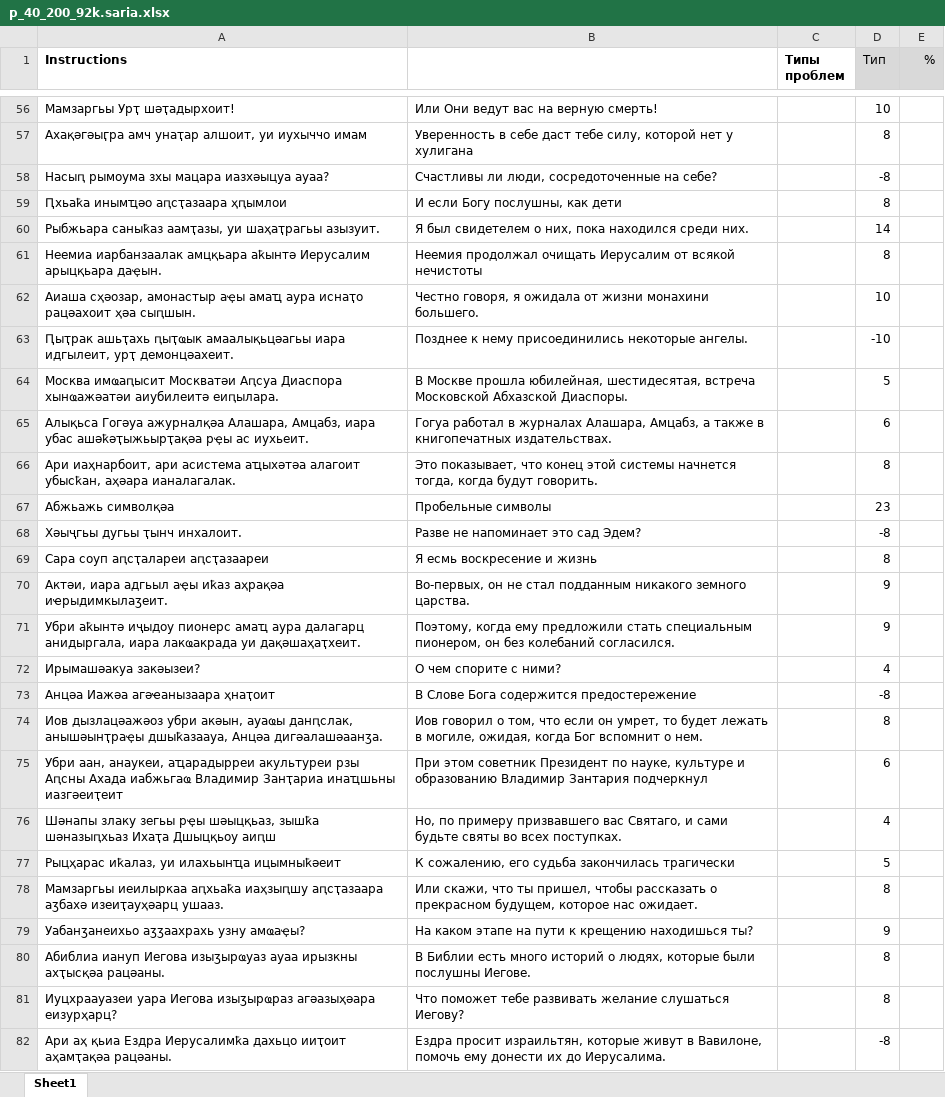
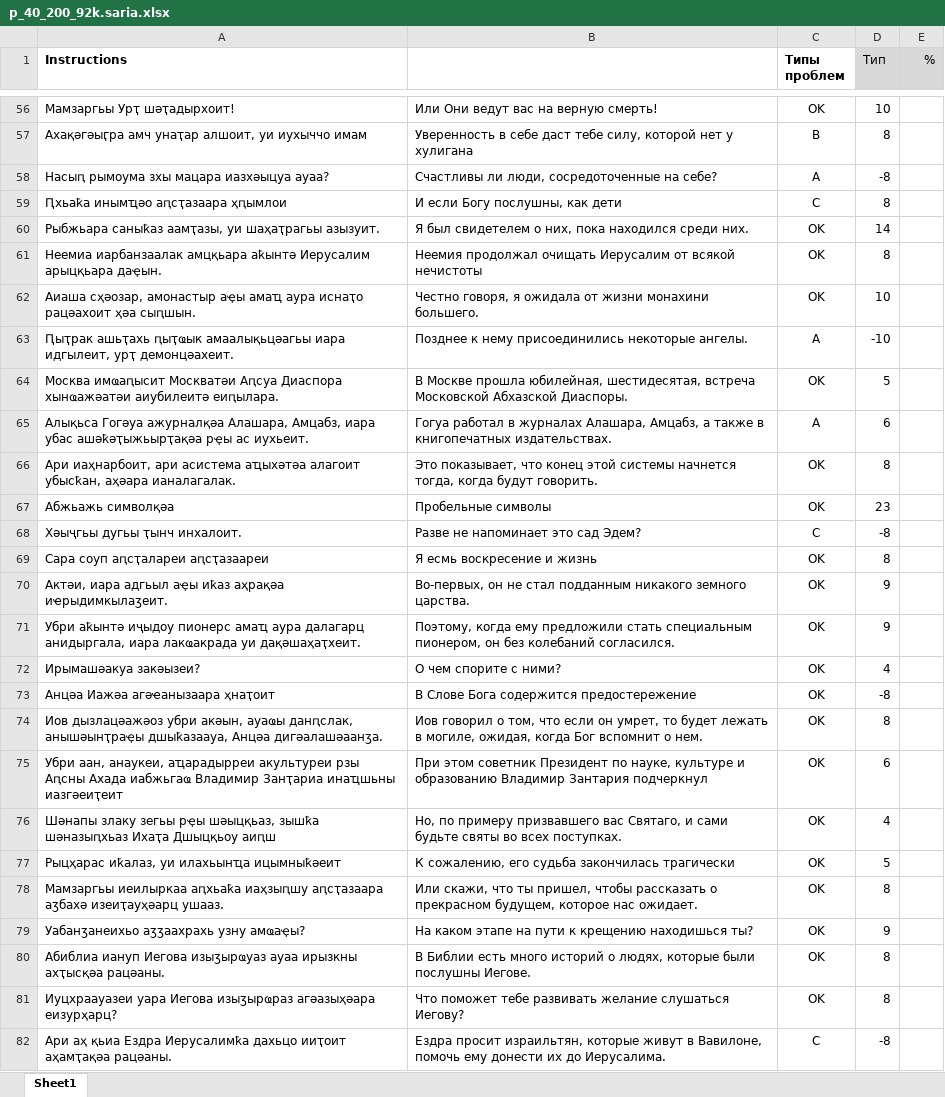
Before and after one commit to danielinux7/anana, an Excel workbook: nmt/астатистика/p_40_200_92k.saria.xlsx, sheet Sheet1, drawn as a sheet; only a part is shown, gaps mark what is left out; values as stored, in another font and other column widths than the file's, no borders; charts and pictures and conditional formats not drawn; the diff covers the shown part only; the diff names each change by its address in the sheet, - before the commit and + after, or states it on an @@ line.

```diff
--- a/nmt/астатистика/p_40_200_92k.saria.xlsx (sheet Sheet1)
+++ b/nmt/астатистика/p_40_200_92k.saria.xlsx (sheet Sheet1)
-C56 (Типы проблем): (empty)
+C56 (Типы проблем): OK
-C57 (Типы проблем): (empty)
+C57 (Типы проблем): B
-C58 (Типы проблем): (empty)
+C58 (Типы проблем): A
-C59 (Типы проблем): (empty)
+C59 (Типы проблем): C
-C60:C62 (Типы проблем): (empty)
+C60:C62 (Типы проблем): OK
-C63 (Типы проблем): (empty)
+C63 (Типы проблем): A
-C64 (Типы проблем): (empty)
+C64 (Типы проблем): OK
-C65 (Типы проблем): (empty)
+C65 (Типы проблем): A
-C66:C67 (Типы проблем): (empty)
+C66:C67 (Типы проблем): OK
-C68 (Типы проблем): (empty)
+C68 (Типы проблем): C
-C69:C81 (Типы проблем): (empty)
+C69:C81 (Типы проблем): OK
-C82 (Типы проблем): (empty)
+C82 (Типы проблем): C
```
Also changed, not shown: 227 edited cells elsewhere in this sheet, charts or pictures.
